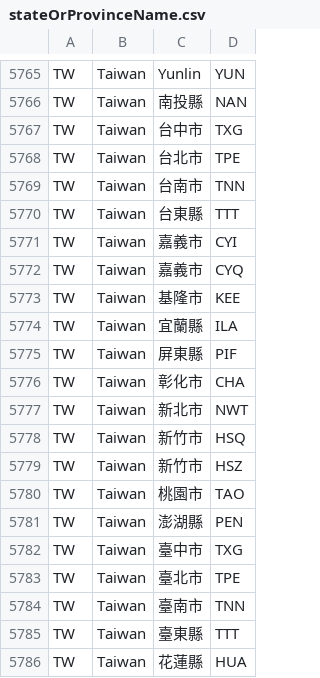
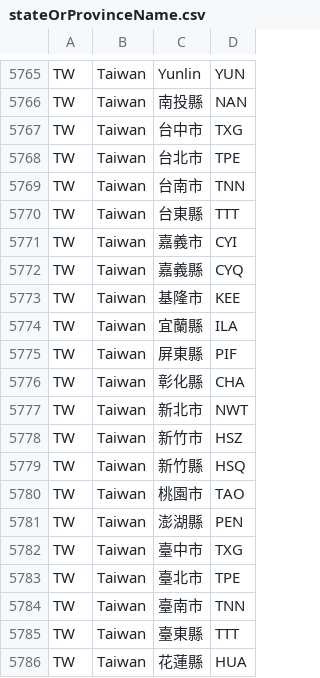
Before and after one commit to sectigo/subject_address_fields, a CSV file: stateOrProvinceName.csv, drawn as a sheet; only a part is shown, gaps mark what is left out.

Commit message:
Update some more localized Taiwanese state names.

```diff
--- a/stateOrProvinceName.csv
+++ b/stateOrProvinceName.csv
@@ -5771,3 +5771,3 @@
 "TW","Taiwan","嘉義市","CYI"
-"TW","Taiwan","嘉義市","CYQ"
+"TW","Taiwan","嘉義縣","CYQ"
 "TW","Taiwan","基隆市","KEE"
@@ -5775,6 +5775,6 @@
 "TW","Taiwan","屏東縣","PIF"
-"TW","Taiwan","彰化市","CHA"
+"TW","Taiwan","彰化縣","CHA"
 "TW","Taiwan","新北市","NWT"
-"TW","Taiwan","新竹市","HSQ"
 "TW","Taiwan","新竹市","HSZ"
+"TW","Taiwan","新竹縣","HSQ"
 "TW","Taiwan","桃園市","TAO"
```
